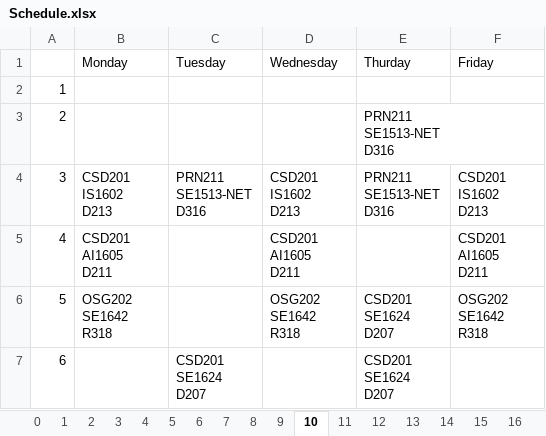
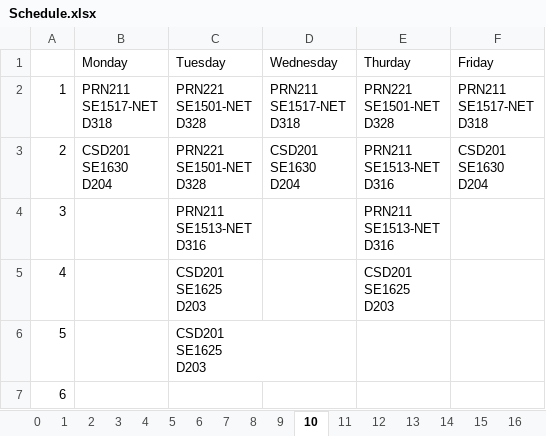
Before and after one commit to hatran1568/TeacherCourseCompromise2, an Excel workbook: Schedule.xlsx, sheet 10, drawn as a sheet; values as stored, in another font and other column widths than the file's, no borders; ↵ is a line break in a cell; the diff names each change by its address in the sheet, - before the commit and + after, or states it on an @@ line.

```diff
--- a/Schedule.xlsx (sheet 10)
+++ b/Schedule.xlsx (sheet 10)
-B2 (Monday): (empty)
+B2 (Monday): PRN211 ↵ SE1517-NET ↵ D318
-C2:C3 (Tuesday): (empty)
+C2:C3 (Tuesday): PRN221 ↵ SE1501-NET ↵ D328
-D2 (Wednesday): (empty)
+D2 (Wednesday): PRN211 ↵ SE1517-NET ↵ D318
-E2 (Thurday): (empty)
+E2 (Thurday): PRN221 ↵ SE1501-NET ↵ D328
-F2 (Friday): (empty)
+F2 (Friday): PRN211 ↵ SE1517-NET ↵ D318
-B3 (Monday): (empty)
+B3 (Monday): CSD201 ↵ SE1630 ↵ D204
-D3 (Wednesday): (empty)
+D3 (Wednesday): CSD201 ↵ SE1630 ↵ D204
-F3 (Friday): (empty)
+F3 (Friday): CSD201 ↵ SE1630 ↵ D204
-B4 (Monday): CSD201 ↵ IS1602 ↵ D213
+B4 (Monday): (empty)
-D4 (Wednesday): CSD201 ↵ IS1602 ↵ D213
+D4 (Wednesday): (empty)
-F4 (Friday): CSD201 ↵ IS1602 ↵ D213
+F4 (Friday): (empty)
-B5 (Monday): CSD201 ↵ AI1605 ↵ D211
+B5 (Monday): (empty)
-C5:C6 (Tuesday): (empty)
+C5:C6 (Tuesday): CSD201 ↵ SE1625 ↵ D203
-D5 (Wednesday): CSD201 ↵ AI1605 ↵ D211
+D5 (Wednesday): (empty)
-E5 (Thurday): (empty)
+E5 (Thurday): CSD201 ↵ SE1625 ↵ D203
-F5 (Friday): CSD201 ↵ AI1605 ↵ D211
+F5 (Friday): (empty)
-B6 (Monday): OSG202 ↵ SE1642 ↵ R318
+B6 (Monday): (empty)
-D6 (Wednesday): OSG202 ↵ SE1642 ↵ R318
+D6 (Wednesday): (empty)
-E6:E7 (Thurday): CSD201 ↵ SE1624 ↵ D207
+E6:E7 (Thurday): (empty)
-F6 (Friday): OSG202 ↵ SE1642 ↵ R318
+F6 (Friday): (empty)
-C7 (Tuesday): CSD201 ↵ SE1624 ↵ D207
+C7 (Tuesday): (empty)
```
Also changed, not shown: sheet 6, sheet 12, sheet 21, sheet 11, sheet 5, sheet 16, 18 more sheets, 6 other files.
